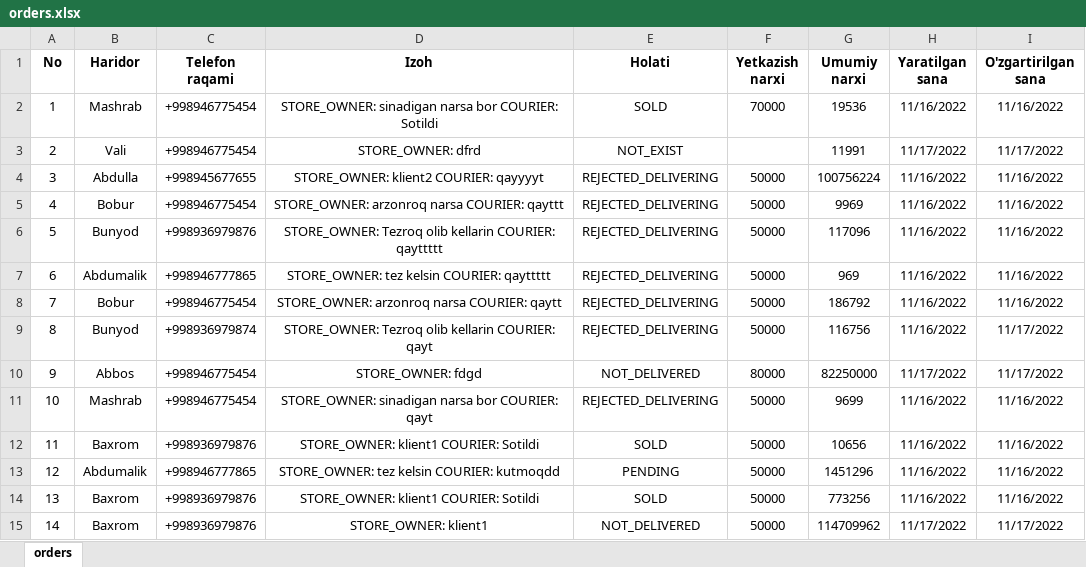
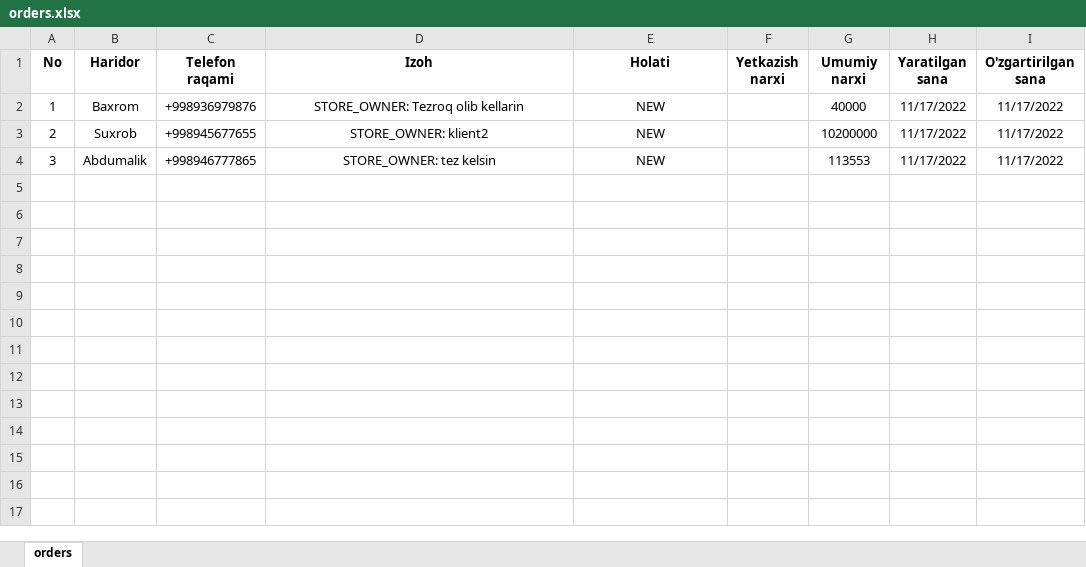
Before and after one commit to IamShawnMan/interex, an Excel workbook: server/files/orders.xlsx, sheet orders, drawn as a sheet; only a part is shown; values as stored, in another font and other column widths than the file's, no borders; the diff covers the shown part only; the diff names each change by its address in the sheet, - before the commit and + after, or states it on an @@ line.

```diff
--- a/server/files/orders.xlsx (sheet orders)
+++ b/server/files/orders.xlsx (sheet orders)
-B2 (Haridor): Mashrab
+B2 (Haridor): Baxrom
-C2 (Telefon raqami): +998946775454
+C2 (Telefon raqami): +998936979876
-D2 (Izoh): STORE_OWNER: sinadigan narsa bor COURIER: Sotildi
+D2 (Izoh): STORE_OWNER: Tezroq olib kellarin
-E2 (Holati): SOLD
+E2 (Holati): NEW
-F2 (Yetkazish narxi): 70000
+F2 (Yetkazish narxi): (empty)
-G2 (Umumiy narxi): 19536
+G2 (Umumiy narxi): 40000
-H2 (Yaratilgan sana): 11/16/2022
+H2 (Yaratilgan sana): 11/17/2022
-I2 (O'zgartirilgan sana): 11/16/2022
+I2 (O'zgartirilgan sana): 11/17/2022
-B3 (Haridor): Vali
+B3 (Haridor): Suxrob
-C3 (Telefon raqami): +998946775454
+C3 (Telefon raqami): +998945677655
-D3 (Izoh): STORE_OWNER: dfrd
+D3 (Izoh): STORE_OWNER: klient2
-E3 (Holati): NOT_EXIST
+E3 (Holati): NEW
-G3 (Umumiy narxi): 11991
+G3 (Umumiy narxi): 10200000
-B4 (Haridor): Abdulla
+B4 (Haridor): Abdumalik
-C4 (Telefon raqami): +998945677655
+C4 (Telefon raqami): +998946777865
-D4 (Izoh): STORE_OWNER: klient2 COURIER: qayyyyt
+D4 (Izoh): STORE_OWNER: tez kelsin
-E4 (Holati): REJECTED_DELIVERING
+E4 (Holati): NEW
-F4 (Yetkazish narxi): 50000
+F4 (Yetkazish narxi): (empty)
-G4 (Umumiy narxi): 100756224
+G4 (Umumiy narxi): 113553
-H4 (Yaratilgan sana): 11/16/2022
+H4 (Yaratilgan sana): 11/17/2022
-I4 (O'zgartirilgan sana): 11/16/2022
+I4 (O'zgartirilgan sana): 11/17/2022
-row 5: 4 | Bobur | +998946775454 | STORE_OWNER: arzonroq narsa COURIER: qayttt | REJECTED_DELIVERING | 50000 | 9969 | 11/16/2022 | 11/16/2022
-row 6: 5 | Bunyod | +998936979876 | STORE_OWNER: Tezroq olib kellarin COURIER: qayttttt | REJECTED_DELIVERING | 50000 | 117096 | 11/16/2022 | 11/16/2022
-row 7: 6 | Abdumalik | +998946777865 | STORE_OWNER: tez kelsin COURIER: qayttttt | REJECTED_DELIVERING | 50000 | 969 | 11/16/2022 | 11/16/2022
-row 8: 7 | Bobur | +998946775454 | STORE_OWNER: arzonroq narsa COURIER: qaytt | REJECTED_DELIVERING | 50000 | 186792 | 11/16/2022 | 11/16/2022
-row 9: 8 | Bunyod | +998936979874 | STORE_OWNER: Tezroq olib kellarin COURIER: qayt | REJECTED_DELIVERING | 50000 | 116756 | 11/16/2022 | 11/17/2022
-row 10: 9 | Abbos | +998946775454 | STORE_OWNER: fdgd | NOT_DELIVERED | 80000 | 82250000 | 11/17/2022 | 11/17/2022
-row 11: 10 | Mashrab | +998946775454 | STORE_OWNER: sinadigan narsa bor COURIER: qayt | REJECTED_DELIVERING | 50000 | 9699 | 11/16/2022 | 11/16/2022
-row 12: 11 | Baxrom | +998936979876 | STORE_OWNER: klient1 COURIER: Sotildi | SOLD | 50000 | 10656 | 11/16/2022 | 11/16/2022
-row 13: 12 | Abdumalik | +998946777865 | STORE_OWNER: tez kelsin COURIER: kutmoqdd | PENDING | 50000 | 1451296 | 11/16/2022 | 11/16/2022
-row 14: 13 | Baxrom | +998936979876 | STORE_OWNER: klient1 COURIER: Sotildi | SOLD | 50000 | 773256 | 11/16/2022 | 11/16/2022
-row 15: 14 | Baxrom | +998936979876 | STORE_OWNER: klient1 | NOT_DELIVERED | 50000 | 114709962 | 11/17/2022 | 11/17/2022
```
Also changed, not shown: 15 removed rows elsewhere in this sheet, 8 other files.
